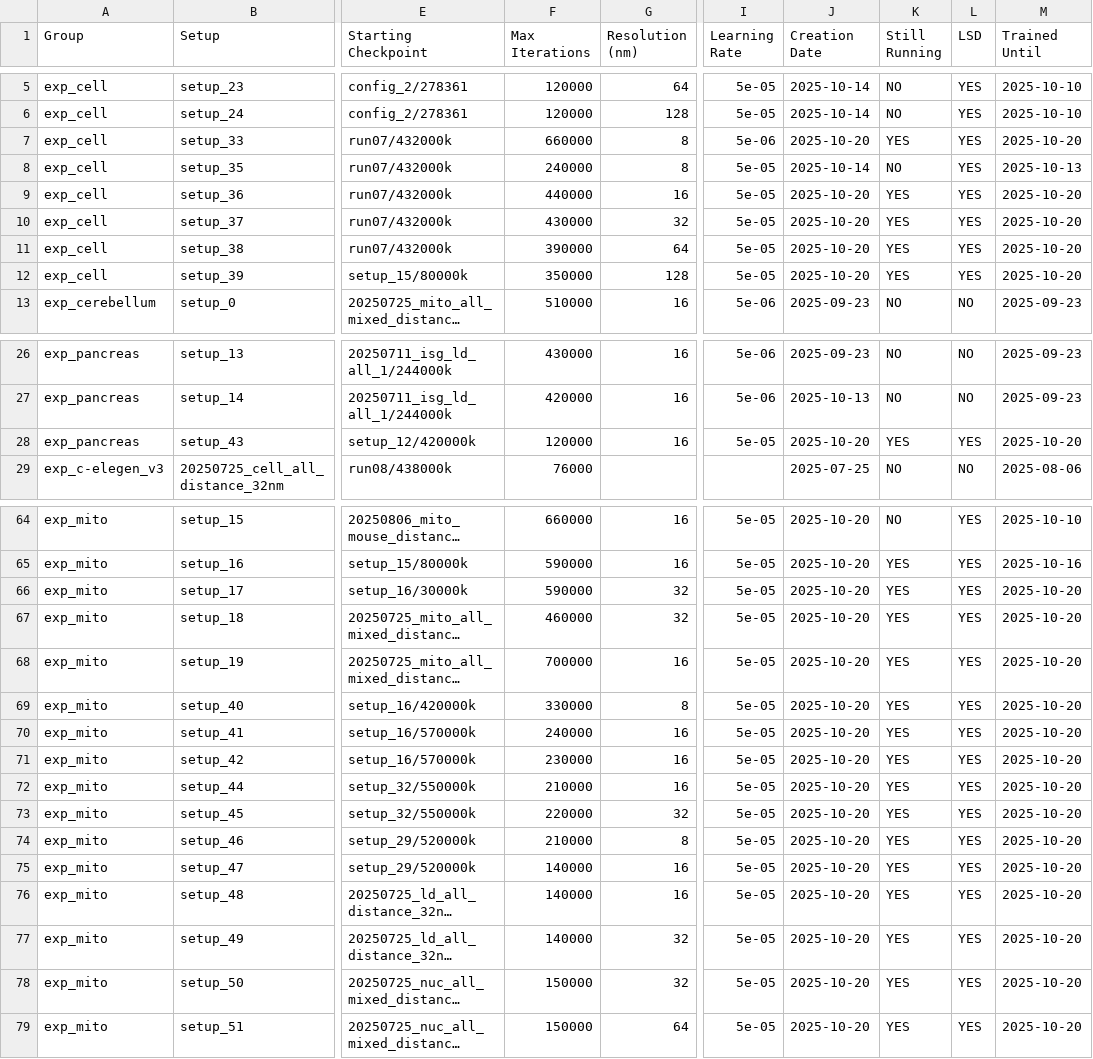
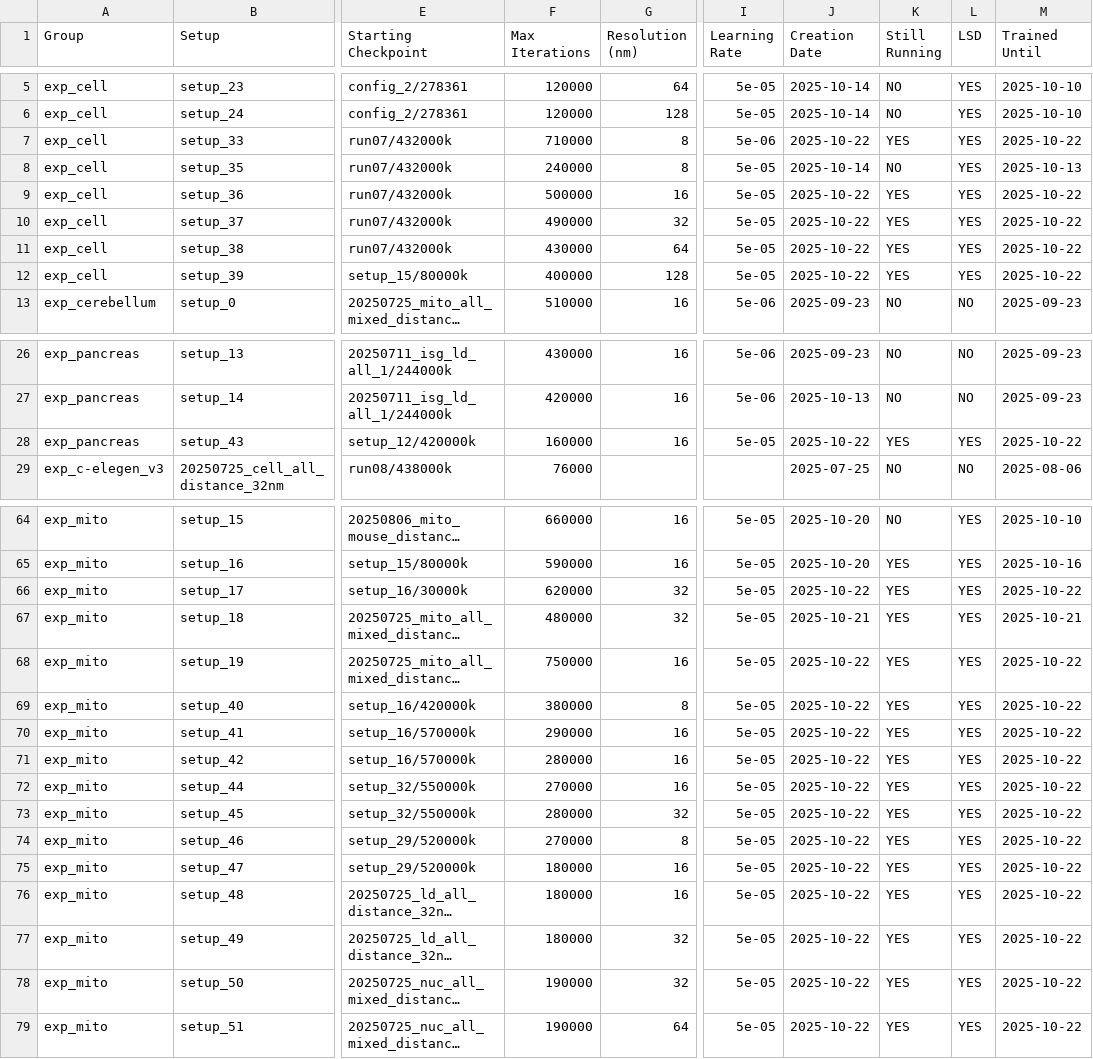
Before and after one commit to janelia-cellmap/exp-overview, a CSV file: data/processed/auto_generated_overview.csv, drawn as a sheet; only a part is shown, gaps mark what is left out; long unchanged cells end in …; the diff names each change by its address in the sheet, - before the commit and + after, or states it on an @@ line.

```diff
--- a/data/processed/auto_generated_overview.csv
+++ b/data/processed/auto_generated_overview.csv
-F7 (Max Iterations): 660000
+F7 (Max Iterations): 710000
-J7 (Creation Date): 2025-10-20
+J7 (Creation Date): 2025-10-22
-M7 (Trained Until): 2025-10-20
+M7 (Trained Until): 2025-10-22
-F9 (Max Iterations): 440000
+F9 (Max Iterations): 500000
-J9:J12 (Creation Date): 2025-10-20
+J9:J12 (Creation Date): 2025-10-22
-M9:M12 (Trained Until): 2025-10-20
+M9:M12 (Trained Until): 2025-10-22
-F10 (Max Iterations): 430000
+F10 (Max Iterations): 490000
-F11 (Max Iterations): 390000
+F11 (Max Iterations): 430000
-F12 (Max Iterations): 350000
+F12 (Max Iterations): 400000
-F28 (Max Iterations): 120000
+F28 (Max Iterations): 160000
-J28 (Creation Date): 2025-10-20
+J28 (Creation Date): 2025-10-22
-M28 (Trained Until): 2025-10-20
+M28 (Trained Until): 2025-10-22
-F66 (Max Iterations): 590000
+F66 (Max Iterations): 620000
-J66 (Creation Date): 2025-10-20
+J66 (Creation Date): 2025-10-22
-M66 (Trained Until): 2025-10-20
+M66 (Trained Until): 2025-10-22
-F67 (Max Iterations): 460000
+F67 (Max Iterations): 480000
-J67 (Creation Date): 2025-10-20
+J67 (Creation Date): 2025-10-21
-M67 (Trained Until): 2025-10-20
+M67 (Trained Until): 2025-10-21
-F68 (Max Iterations): 700000
+F68 (Max Iterations): 750000
-J68:J79 (Creation Date): 2025-10-20
+J68:J79 (Creation Date): 2025-10-22
-M68:M79 (Trained Until): 2025-10-20
+M68:M79 (Trained Until): 2025-10-22
-F69 (Max Iterations): 330000
+F69 (Max Iterations): 380000
-F70 (Max Iterations): 240000
+F70 (Max Iterations): 290000
-F71 (Max Iterations): 230000
+F71 (Max Iterations): 280000
-F72 (Max Iterations): 210000
+F72 (Max Iterations): 270000
-F73 (Max Iterations): 220000
+F73 (Max Iterations): 280000
-F74 (Max Iterations): 210000
+F74 (Max Iterations): 270000
-F75:F77 (Max Iterations): 140000
+F75:F77 (Max Iterations): 180000
-F78:F79 (Max Iterations): 150000
+F78:F79 (Max Iterations): 190000
```
Also changed, not shown: 15 other files.
